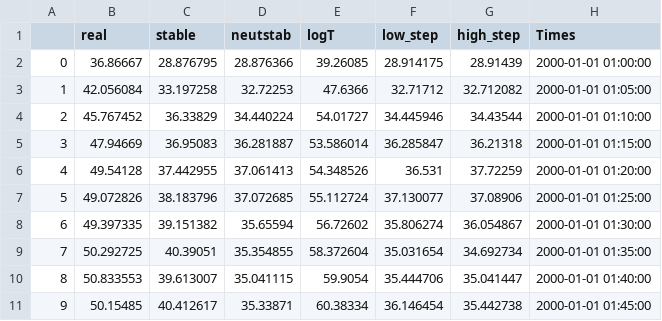
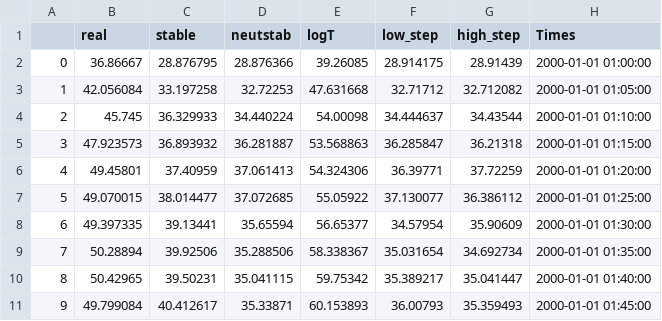
Before and after one commit to LiamBuchart/les-mwave, a CSV file: scripts/HDW_vapour_pressure_deficit.csv, drawn as a sheet; only a part is shown; the diff covers the shown part only.

```diff
--- a/scripts/HDW_vapour_pressure_deficit.csv
+++ b/scripts/HDW_vapour_pressure_deficit.csv
@@ -2,10 +2,10 @@
 0,36.86667,28.876795,28.876366,39.26085,28.914175,28.91439,2000-01-01 01:00:00
-1,42.056084,33.197258,32.72253,47.6366,32.71712,32.712082,2000-01-01 01:05:00
-2,45.767452,36.33829,34.440224,54.01727,34.445946,34.43544,2000-01-01 01:10:00
-3,47.94669,36.95083,36.281887,53.586014,36.285847,36.21318,2000-01-01 01:15:00
-4,49.54128,37.442955,37.061413,54.348526,36.531,37.72259,2000-01-01 01:20:00
-5,49.072826,38.183796,37.072685,55.112724,37.130077,37.08906,2000-01-01 01:25:00
-6,49.397335,39.151382,35.65594,56.72602,35.806274,36.054867,2000-01-01 01:30:00
-7,50.292725,40.39051,35.354855,58.372604,35.031654,34.692734,2000-01-01 01:35:00
-8,50.833553,39.613007,35.041115,59.9054,35.444706,35.041447,2000-01-01 01:40:00
-9,50.15485,40.412617,35.33871,60.38334,36.146454,35.442738,2000-01-01 01:45:00
+1,42.056084,33.197258,32.72253,47.631668,32.71712,32.712082,2000-01-01 01:05:00
+2,45.745,36.329933,34.440224,54.00098,34.444637,34.43544,2000-01-01 01:10:00
+3,47.923573,36.893932,36.281887,53.568863,36.285847,36.21318,2000-01-01 01:15:00
+4,49.45801,37.40959,37.061413,54.324306,36.39771,37.72259,2000-01-01 01:20:00
+5,49.070015,38.014477,37.072685,55.05922,37.130077,36.386112,2000-01-01 01:25:00
+6,49.397335,39.13441,35.65594,56.65377,34.57954,35.90609,2000-01-01 01:30:00
+7,50.28894,39.92506,35.288506,58.338367,35.031654,34.692734,2000-01-01 01:35:00
+8,50.42965,39.50231,35.041115,59.75342,35.389217,35.041447,2000-01-01 01:40:00
+9,49.799084,40.412617,35.33871,60.153893,36.00793,35.359493,2000-01-01 01:45:00
```
Also changed, not shown: 163 edited cells elsewhere in this file, scripts/HDW_max_winds.csv, 18 other files.
